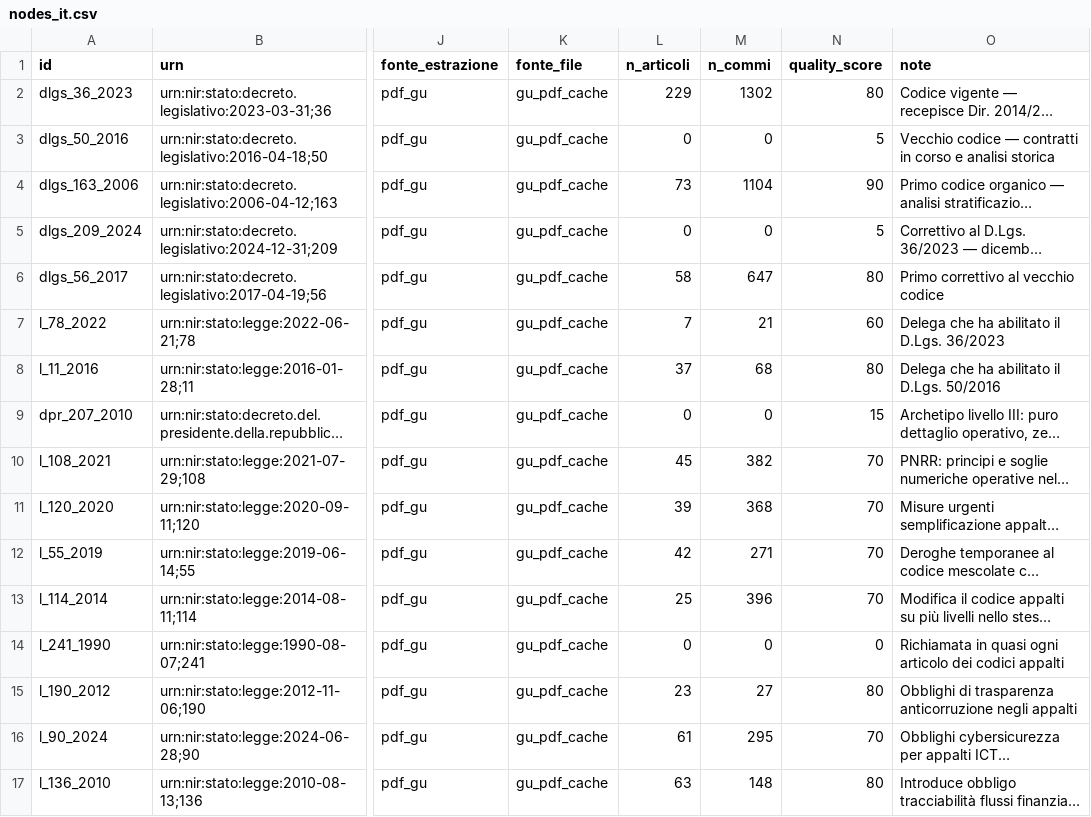
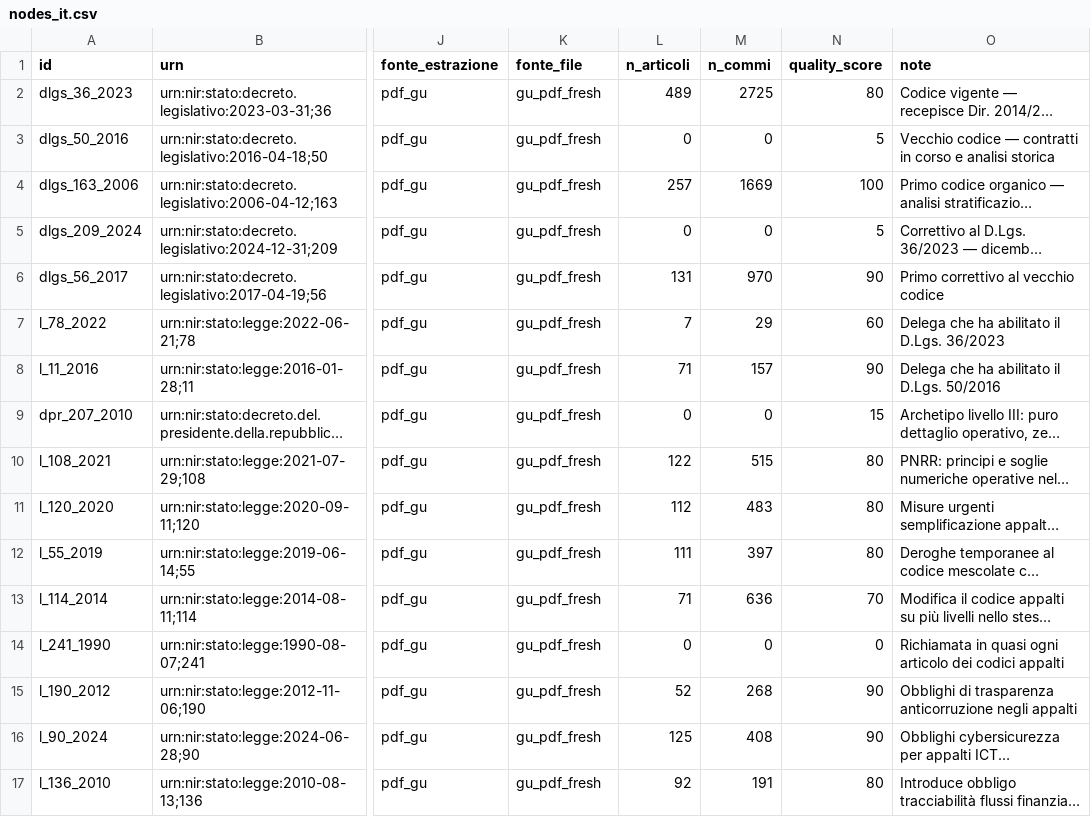
Before and after one commit to claudiabrandetti/eu-law-network-viz, a CSV file: data/output/appalti_it/nodes_it.csv, drawn as a sheet; only a part is shown, gaps mark what is left out; long unchanged cells end in …; the diff covers the shown part only; the diff names each change by its address in the sheet, - before the commit and + after, or states it on an @@ line.

```diff
--- a/data/output/appalti_it/nodes_it.csv
+++ b/data/output/appalti_it/nodes_it.csv
-K2:K17 (fonte_file): gu_pdf_cache
+K2:K17 (fonte_file): gu_pdf_fresh
-L2 (n_articoli): 229
+L2 (n_articoli): 489
-M2 (n_commi): 1302
+M2 (n_commi): 2725
-L4 (n_articoli): 73
+L4 (n_articoli): 257
-M4 (n_commi): 1104
+M4 (n_commi): 1669
-N4 (quality_score): 90
+N4 (quality_score): 100
-L6 (n_articoli): 58
+L6 (n_articoli): 131
-M6 (n_commi): 647
+M6 (n_commi): 970
-N6 (quality_score): 80
+N6 (quality_score): 90
-M7 (n_commi): 21
+M7 (n_commi): 29
-L8 (n_articoli): 37
+L8 (n_articoli): 71
-M8 (n_commi): 68
+M8 (n_commi): 157
-N8 (quality_score): 80
+N8 (quality_score): 90
-L10 (n_articoli): 45
+L10 (n_articoli): 122
-M10 (n_commi): 382
+M10 (n_commi): 515
-N10:N12 (quality_score): 70
+N10:N12 (quality_score): 80
-L11 (n_articoli): 39
+L11 (n_articoli): 112
-M11 (n_commi): 368
+M11 (n_commi): 483
-L12 (n_articoli): 42
+L12 (n_articoli): 111
-M12 (n_commi): 271
+M12 (n_commi): 397
-L13 (n_articoli): 25
+L13 (n_articoli): 71
-M13 (n_commi): 396
+M13 (n_commi): 636
-L15 (n_articoli): 23
+L15 (n_articoli): 52
-M15 (n_commi): 27
+M15 (n_commi): 268
-N15 (quality_score): 80
+N15 (quality_score): 90
-L16 (n_articoli): 61
+L16 (n_articoli): 125
-M16 (n_commi): 295
+M16 (n_commi): 408
-N16 (quality_score): 70
+N16 (quality_score): 90
-L17 (n_articoli): 63
+L17 (n_articoli): 92
-M17 (n_commi): 148
+M17 (n_commi): 191
```
Also changed, not shown: 20 edited cells elsewhere in this file, data/output/appalti_it/edges_it.csv, data/output/appalti_it/nodes_hybridity.csv, 37 other files.
